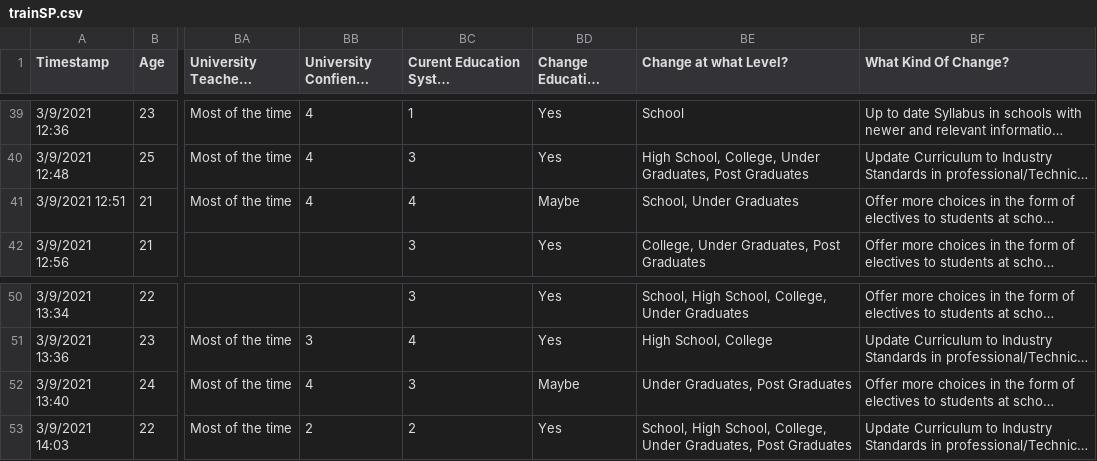
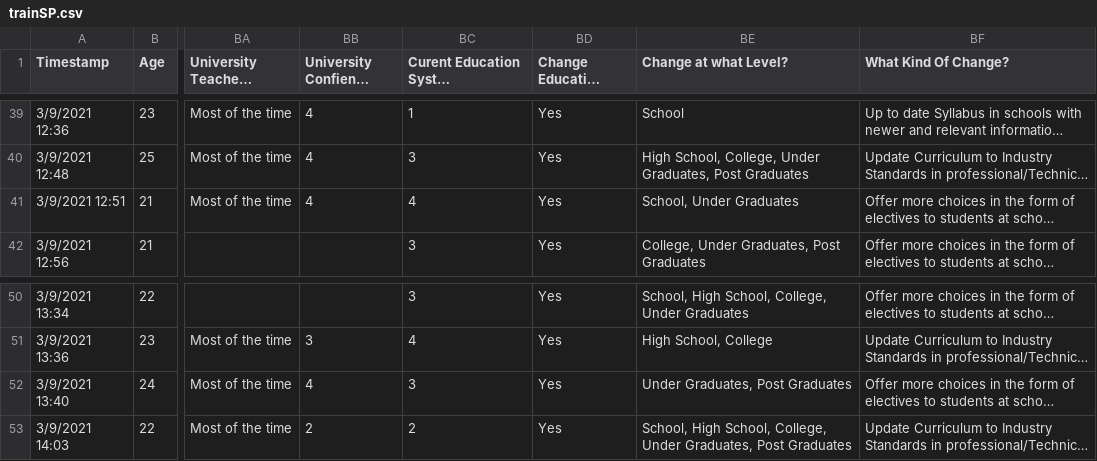
Before and after one commit to rushikesharlekar/DA, a CSV file: trainSP.csv, drawn as a sheet; only a part is shown, gaps mark what is left out; long unchanged cells end in …; the diff covers the shown part only; the diff names each change by its address in the sheet, - before the commit and + after, or states it on an @@ line.

```diff
--- a/trainSP.csv
+++ b/trainSP.csv
-BD41 (Change Education System?): Maybe
+BD41 (Change Education System?): Yes
-BD52 (Change Education System?): Maybe
+BD52 (Change Education System?): Yes
```
Also changed, not shown: 11 edited cells elsewhere in this file.
